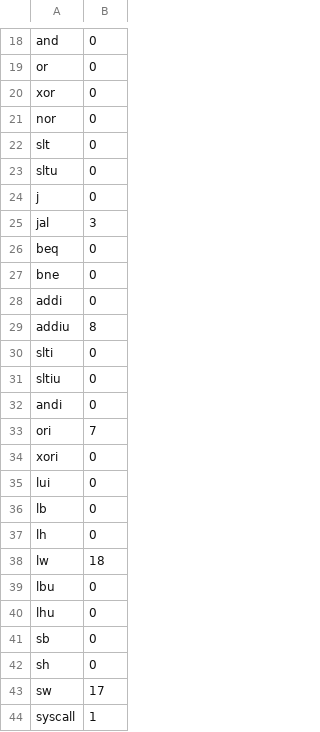
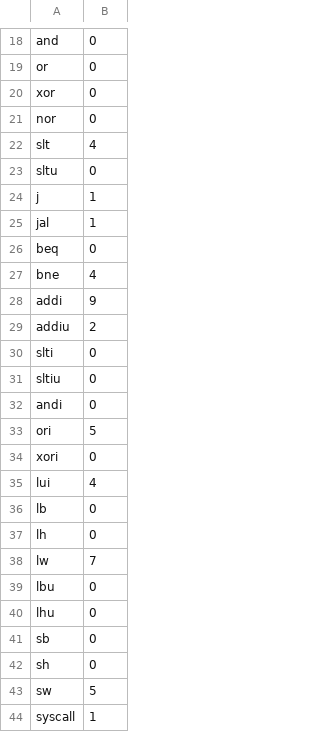
Before and after one commit to nicholascjones/mipspim, a CSV file: mipspim/inst-exec-lab/stats.csv, drawn as a sheet; only a part is shown, gaps mark what is left out; the diff covers the shown part only.

```diff
--- a/mipspim/inst-exec-lab/stats.csv
+++ b/mipspim/inst-exec-lab/stats.csv
@@ -21,10 +21,10 @@ xor,0
 nor,0
-slt,0
+slt,4
 sltu,0
-j,0
-jal,3
+j,1
+jal,1
 beq,0
-bne,0
-addi,0
-addiu,8
+bne,4
+addi,9
+addiu,2
 slti,0
@@ -32,8 +32,8 @@ sltiu,0
 andi,0
-ori,7
+ori,5
 xori,0
-lui,0
+lui,4
 lb,0
 lh,0
-lw,18
+lw,7
 lbu,0
@@ -42,3 +42,3 @@ sb,0
 sh,0
-sw,17
+sw,5
 syscall,1
```
Also changed, not shown: 9 edited cells elsewhere in this file, 5 other files.
